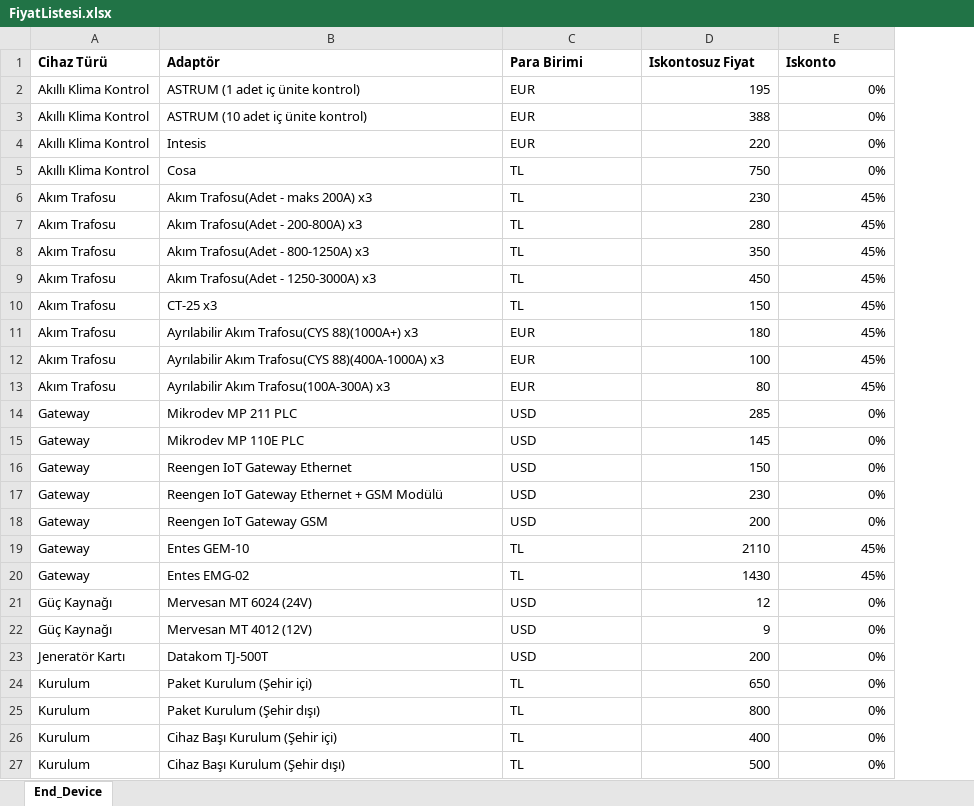
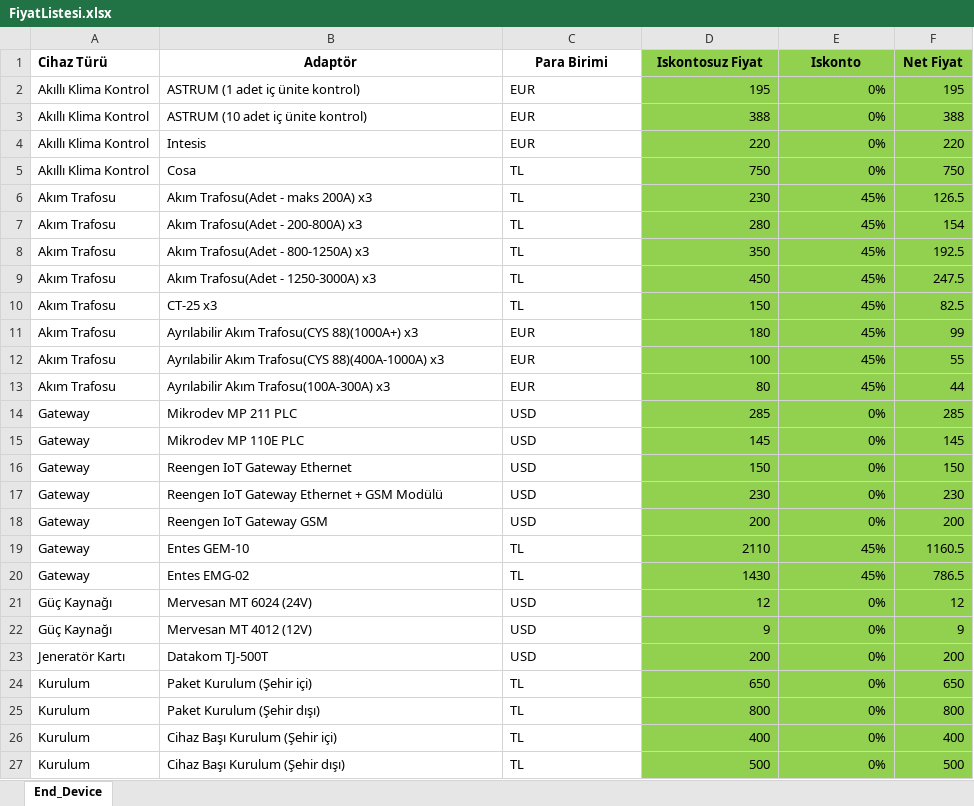
Before and after one commit to KadircanKara/My-Tendering-Tool, an Excel workbook: src/Sources/FiyatListesi.xlsx, sheet End_Device, drawn as a sheet; only a part is shown; values as stored, in another font and other column widths than the file's, no borders; the diff covers the shown part only; the diff names each change by its address in the sheet, - before the commit and + after, or states it on an @@ line.

Commit message:
Updated FiyatListesi.xlsx

```diff
--- a/src/Sources/FiyatListesi.xlsx (sheet End_Device)
+++ b/src/Sources/FiyatListesi.xlsx (sheet End_Device)
+column F (Net Fiyat), rows 2-27: 195 | 388 | 220 | 750 | 126.5 | 154 | 192.5 | 247.5 | 82.5 | 99 | 55 | 44 | 285 | 145 | 150 | 230 | 200 | 1160.5 | 786.5 | 12 | 9 | 200 | 650 | 800 | 400 | 500
-B1:E1 alignment: left
+B1:E1 alignment: center
-D1:E27 fill: none
+D1:E27 fill: #92D050
```
Also changed, not shown: cell formats elsewhere in this sheet, 1 other file.
